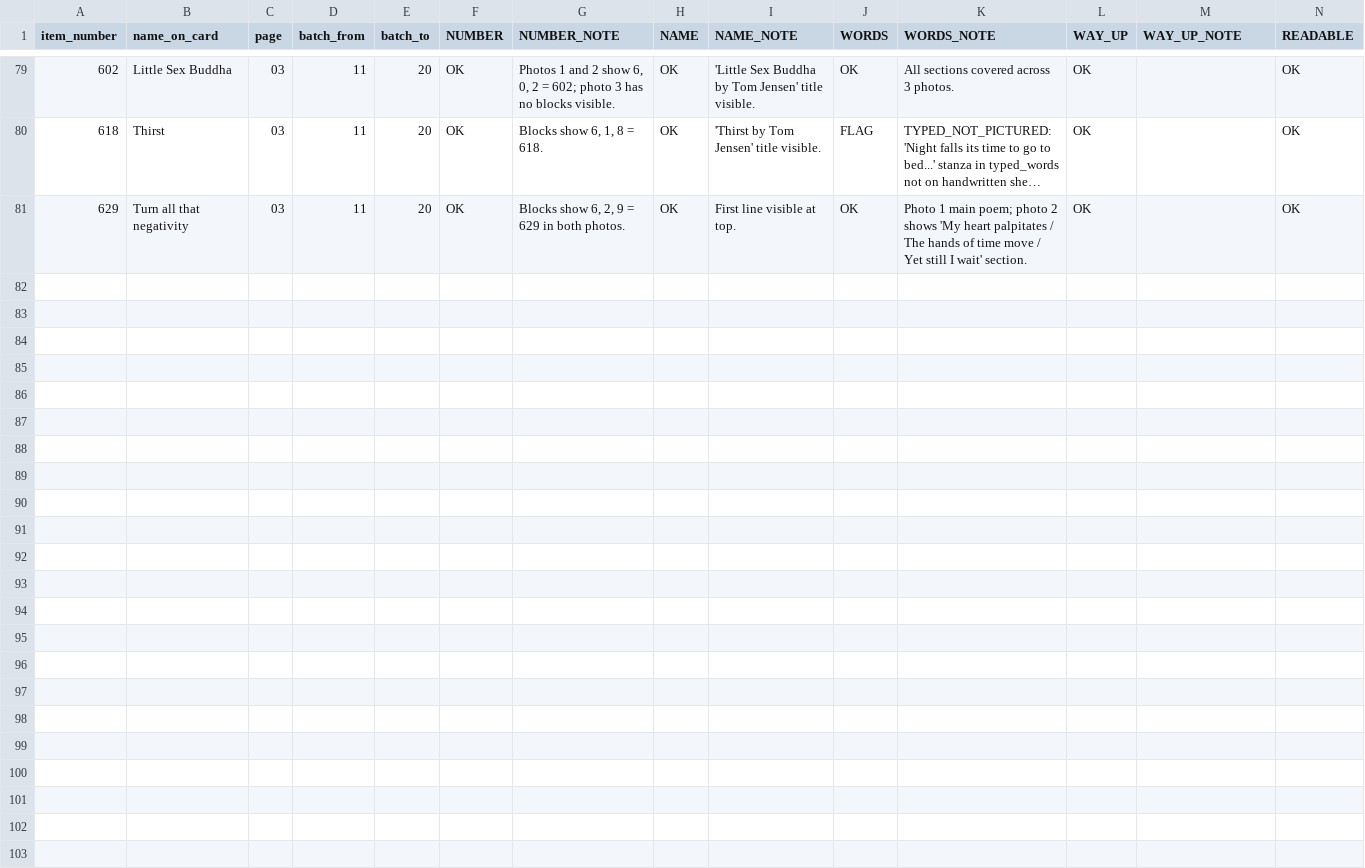
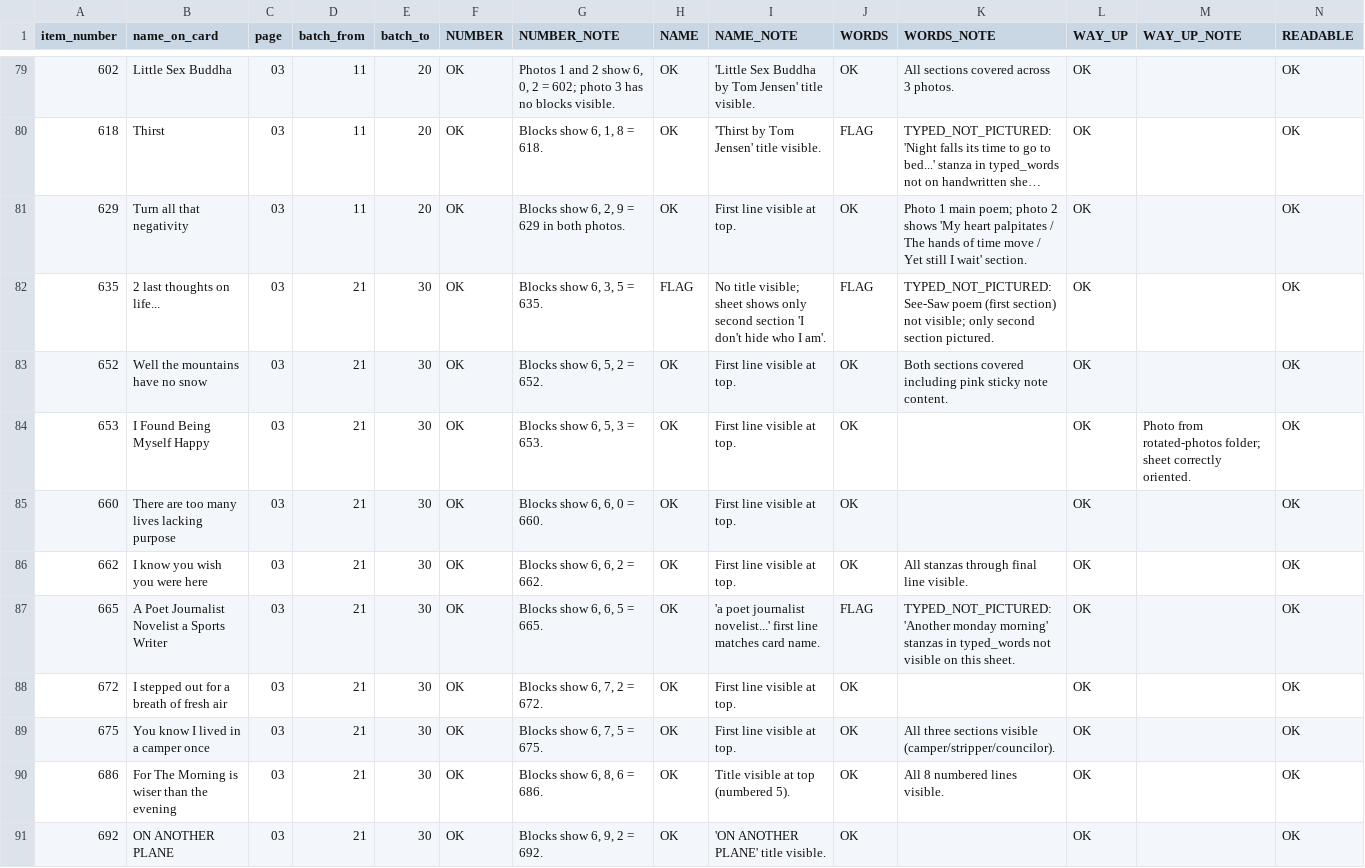
Before and after one commit to collabtunes-dotcom/collabtunes-images, a CSV file: cloud-handoff-20260925/04_RESULTS_READER_A_CLOUD/RUNNING_RESULTS_G05.csv, drawn as a sheet; only a part is shown, gaps mark what is left out; long unchanged cells end in …; rows hold the shown columns only; the diff names each change by its address in the sheet, - before the commit and + after, or states it on an @@ line.

```diff
--- a/cloud-handoff-20260925/04_RESULTS_READER_A_CLOUD/RUNNING_RESULTS_G05.csv
+++ b/cloud-handoff-20260925/04_RESULTS_READER_A_CLOUD/RUNNING_RESULTS_G05.csv
+row 82: 635 | 2 last thoughts on life... | 03 | 21 | 30 | OK | Blocks show 6, 3, 5 = 635. | FLAG | No title visible; sheet shows only second section 'I don't hide who I am'. | FLAG | TYPED_NOT_PICTURED: See-Saw poem (first section) not visible; only second section pictured. | OK |  | OK
+row 83: 652 | Well the mountains have no snow | 03 | 21 | 30 | OK | Blocks show 6, 5, 2 = 652. | OK | First line visible at top. | OK | Both sections covered including pink sticky note content. | OK |  | OK
+row 84: 653 | I Found Being Myself Happy | 03 | 21 | 30 | OK | Blocks show 6, 5, 3 = 653. | OK | First line visible at top. | OK |  | OK | Photo from rotated-photos folder; sheet correctly oriented. | OK
+row 85: 660 | There are too many lives lacking purpose | 03 | 21 | 30 | OK | Blocks show 6, 6, 0 = 660. | OK | First line visible at top. | OK |  | OK |  | OK
+row 86: 662 | I know you wish you were here | 03 | 21 | 30 | OK | Blocks show 6, 6, 2 = 662. | OK | First line visible at top. | OK | All stanzas through final line visible. | OK |  | OK
+row 87: 665 | A Poet Journalist Novelist a Sports Writer | 03 | 21 | 30 | OK | Blocks show 6, 6, 5 = 665. | OK | 'a poet journalist novelist...' first line matches card name. | FLAG | TYPED_NOT_PICTURED: 'Another monday morning' stanzas in typed_words not visible on this sheet. | OK |  | OK
+row 88: 672 | I stepped out for a breath of fresh air | 03 | 21 | 30 | OK | Blocks show 6, 7, 2 = 672. | OK | First line visible at top. | OK |  | OK |  | OK
+row 89: 675 | You know I lived in a camper once | 03 | 21 | 30 | OK | Blocks show 6, 7, 5 = 675. | OK | First line visible at top. | OK | All three sections visible (camper/stripper/councilor). | OK |  | OK
+row 90: 686 | For The Morning is wiser than the evening | 03 | 21 | 30 | OK | Blocks show 6, 8, 6 = 686. | OK | Title visible at top (numbered 5). | OK | All 8 numbered lines visible. | OK |  | OK
+row 91: 692 | ON ANOTHER PLANE | 03 | 21 | 30 | OK | Blocks show 6, 9, 2 = 692. | OK | 'ON ANOTHER PLANE' title visible. | OK |  | OK |  | OK
```
Also changed, not shown: 1 other file.
